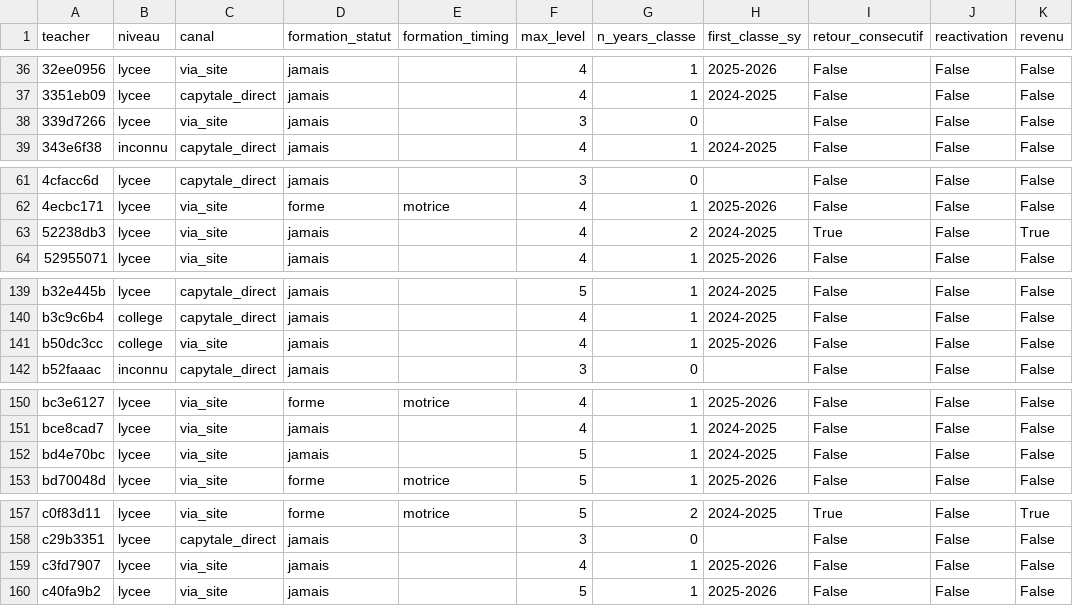
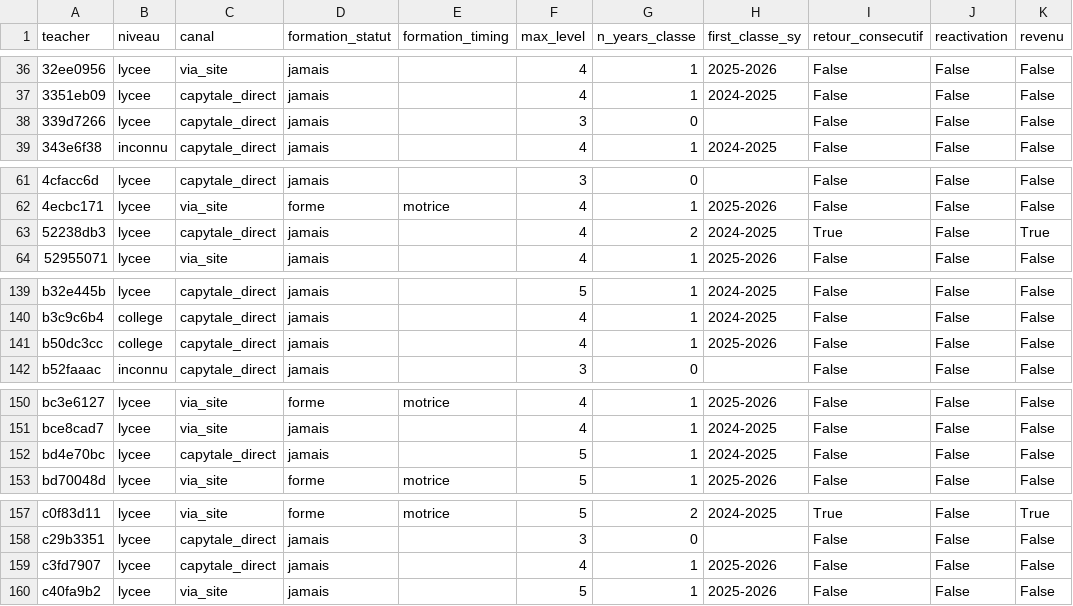
Before and after one commit to mathadata/enquete-usages, a CSV file: enquete_usages_2026/transverse/data/profiles_teacher.csv, drawn as a sheet; only a part is shown, gaps mark what is left out; the diff covers the shown part only; the diff names each change by its address in the sheet, - before the commit and + after, or states it on an @@ line.

```diff
--- a/enquete_usages_2026/transverse/data/profiles_teacher.csv
+++ b/enquete_usages_2026/transverse/data/profiles_teacher.csv
-C38 (canal): via_site
+C38 (canal): capytale_direct
-C63 (canal): via_site
+C63 (canal): capytale_direct
-C141 (canal): via_site
+C141 (canal): capytale_direct
-C152 (canal): via_site
+C152 (canal): capytale_direct
-C159 (canal): via_site
+C159 (canal): capytale_direct
```
Also changed, not shown: 11 edited cells elsewhere in this file, enquete_usages_2026/transverse/data/profiles_teacher_year.csv, 6 other files.
